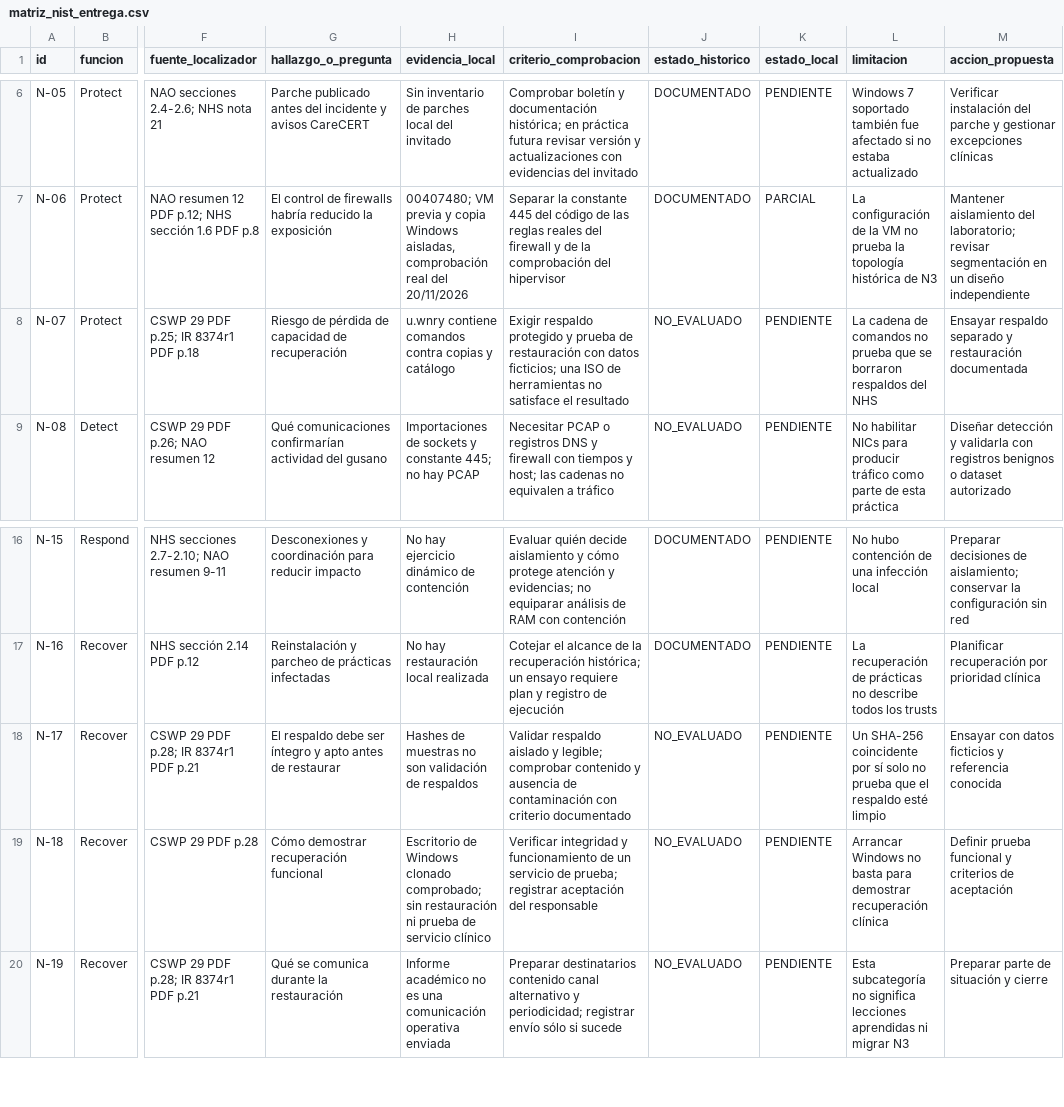
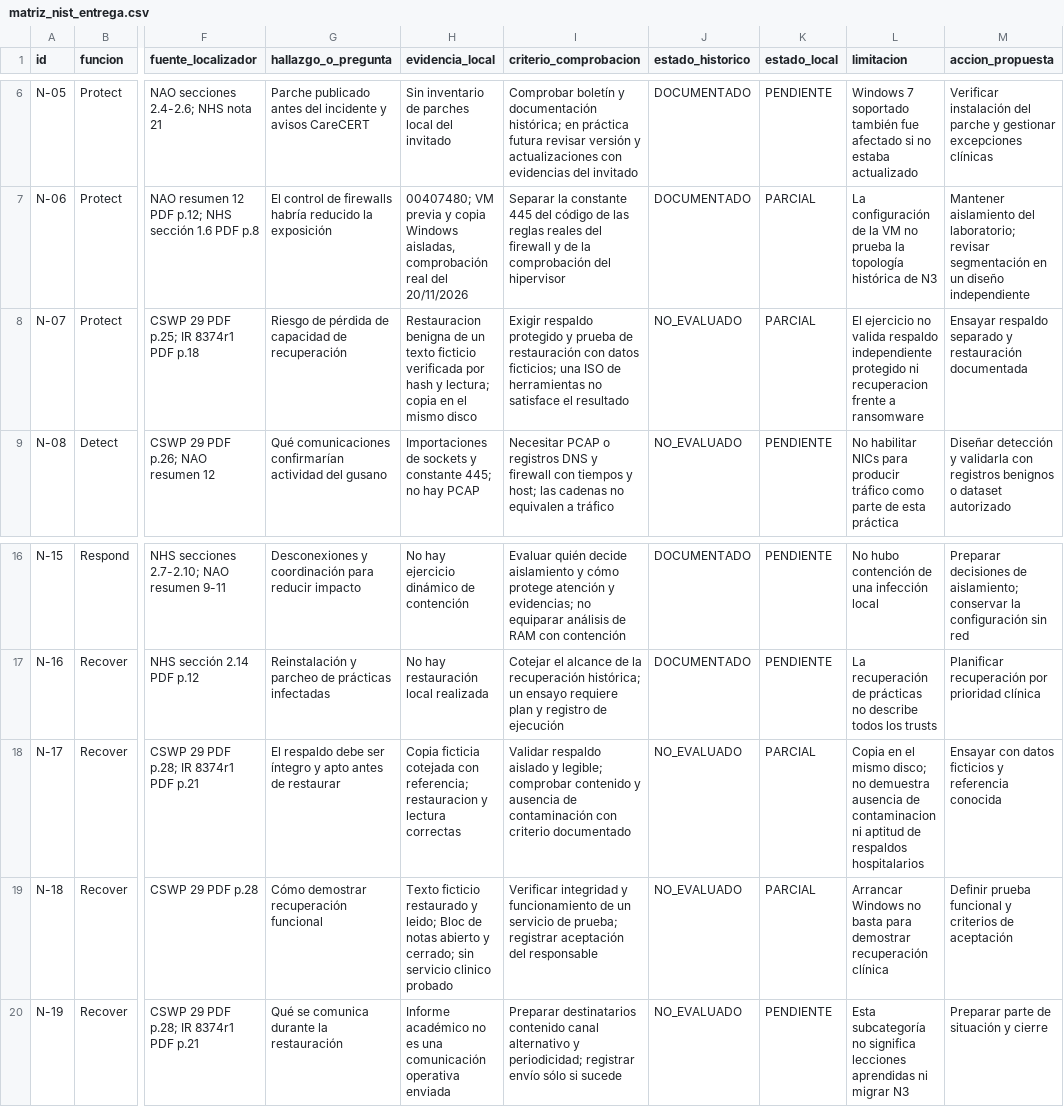
Before and after one commit to leonidas854/forense_nist_nhs, a CSV file: entrega_nist/matriz_nist_entrega.csv, drawn as a sheet; only a part is shown, gaps mark what is left out; the diff names each change by its address in the sheet, - before the commit and + after, or states it on an @@ line.

Commit message:
Documentar practica benigna de Windows y reforzar aislamiento

```diff
--- a/entrega_nist/matriz_nist_entrega.csv
+++ b/entrega_nist/matriz_nist_entrega.csv
-H8 (evidencia_local): u.wnry contiene comandos contra copias y catálogo
+H8 (evidencia_local): Restauracion benigna de un texto ficticio verificada por hash y lectura; copia en el mismo disco
-K8 (estado_local): PENDIENTE
+K8 (estado_local): PARCIAL
-L8 (limitacion): La cadena de comandos no prueba que se borraron respaldos del NHS
+L8 (limitacion): El ejercicio no valida respaldo independiente protegido ni recuperacion frente a ransomware
-H18 (evidencia_local): Hashes de muestras no son validación de respaldos
+H18 (evidencia_local): Copia ficticia cotejada con referencia; restauracion y lectura correctas
-K18:K19 (estado_local): PENDIENTE
+K18:K19 (estado_local): PARCIAL
-L18 (limitacion): Un SHA-256 coincidente por sí solo no prueba que el respaldo esté limpio
+L18 (limitacion): Copia en el mismo disco; no demuestra ausencia de contaminacion ni aptitud de respaldos hospitalarios
-H19 (evidencia_local): Escritorio de Windows clonado comprobado; sin restauración ni prueba de servicio clínico
+H19 (evidencia_local): Texto ficticio restaurado y leido; Bloc de notas abierto y cerrado; sin servicio clinico probado
```
Also changed, not shown: 29 other files.
